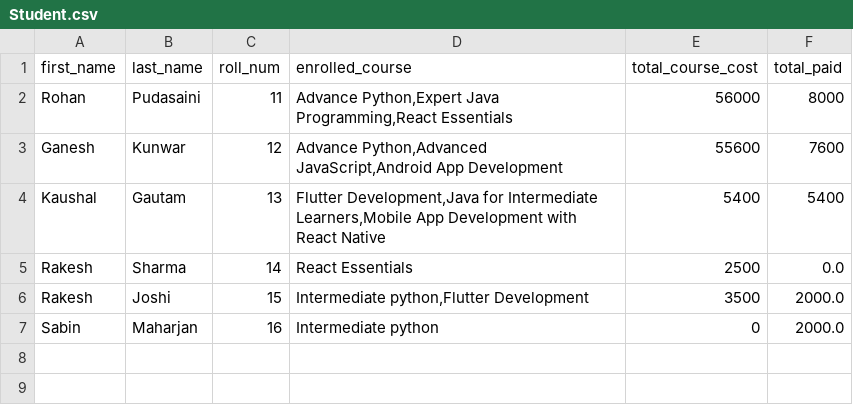
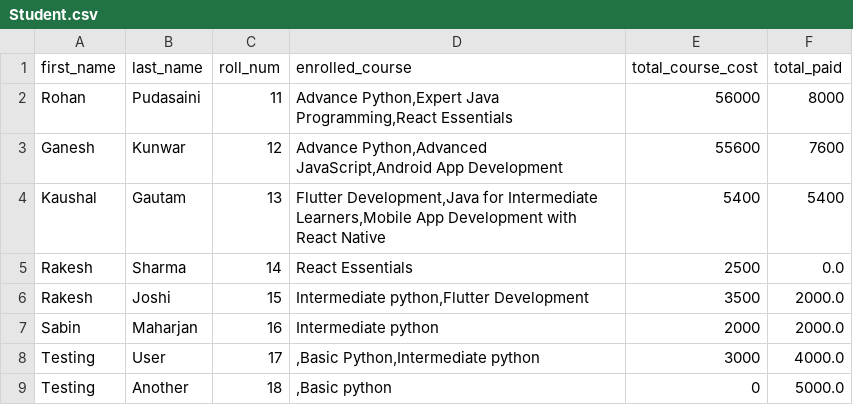
Before and after one commit to Rohanpudasaini/intern_day_4, a CSV file: DB/Student.csv, drawn as a sheet.

```diff
--- a/DB/Student.csv
+++ b/DB/Student.csv
@@ -6,2 +6,4 @@ Rakesh,Sharma,14,React Essentials,2500,0.0
 Rakesh,Joshi,15,"Intermediate python,Flutter Development",3500,2000.0
-Sabin,Maharjan,16,"Intermediate python",0,2000.0
+Sabin,Maharjan,16,Intermediate python,2000,2000.0
+Testing,User,17,",Basic Python,Intermediate python",3000,4000.0
+Testing,Another,18,",Basic python",0,5000.0
```
Also changed, not shown: 4 other files.
